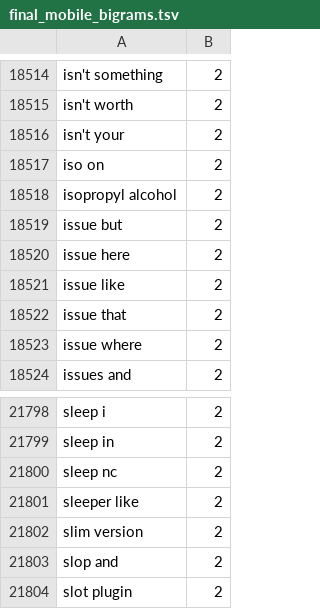
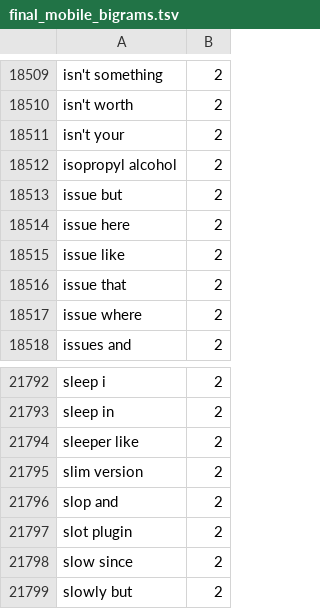
Before and after one commit to yourowndog/keyboard, a TSV file: app/src/main/assets/ime/dict/final_mobile_bigrams.tsv, drawn as a sheet; only a part is shown, gaps mark what is left out; the shorter side is filled out with more unchanged rows; the diff covers the shown part only.

```diff
--- a/app/src/main/assets/ime/dict/final_mobile_bigrams.tsv
+++ b/app/src/main/assets/ime/dict/final_mobile_bigrams.tsv
@@ -18516,3 +18511,2 @@ isn't worth	2
 isn't your	2
-iso on	2
 isopropyl alcohol	2
@@ -21799,3 +21793,2 @@ sleep i	2
 sleep in	2
-sleep nc	2
 sleeper like	2
```
Also changed, not shown: 5 removed rows elsewhere in this file, app/src/main/assets/ime/dict/personal_phrases.tsv, 5 other files.
